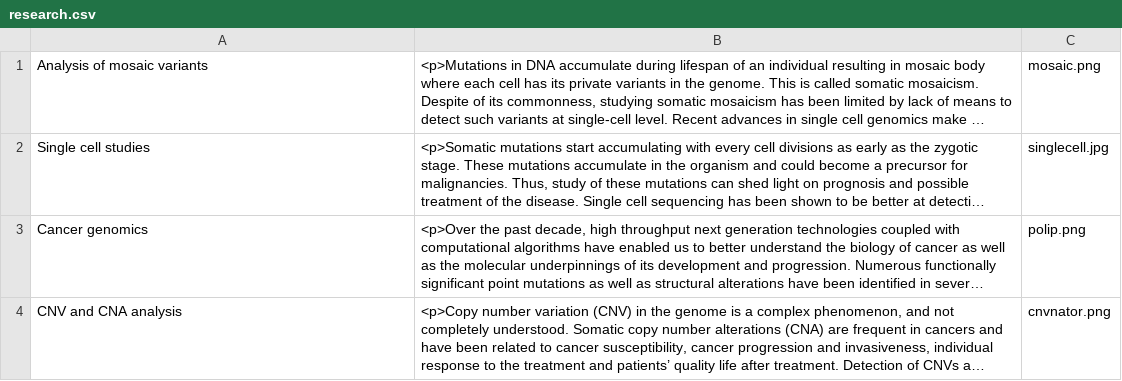
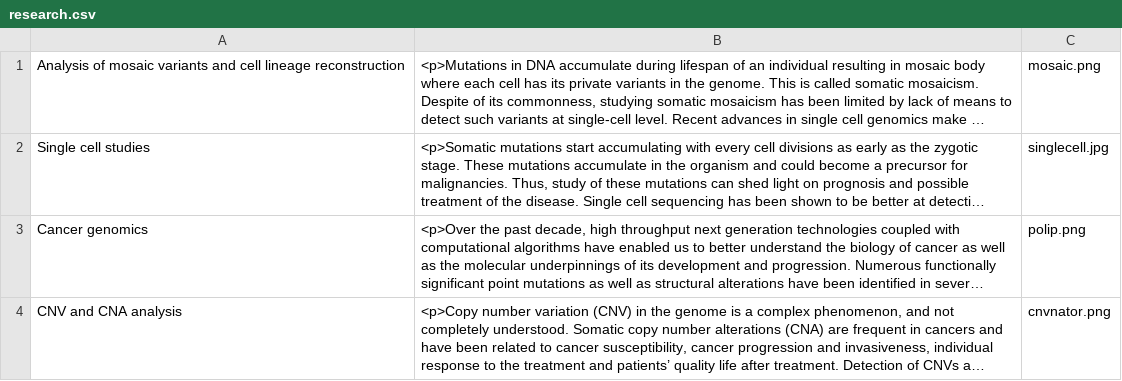
Before and after one commit to abyzovlab/Web-page, a CSV file: research.csv, drawn as a sheet; long unchanged cells end in …; the diff names each change by its address in the sheet, - before the commit and + after, or states it on an @@ line.

```diff
--- a/research.csv
+++ b/research.csv
-A1: Analysis of mosaic variants
+A1: Analysis of mosaic variants and cell lineage reconstruction
```
Also changed, not shown: news.csv, 1 other file.
